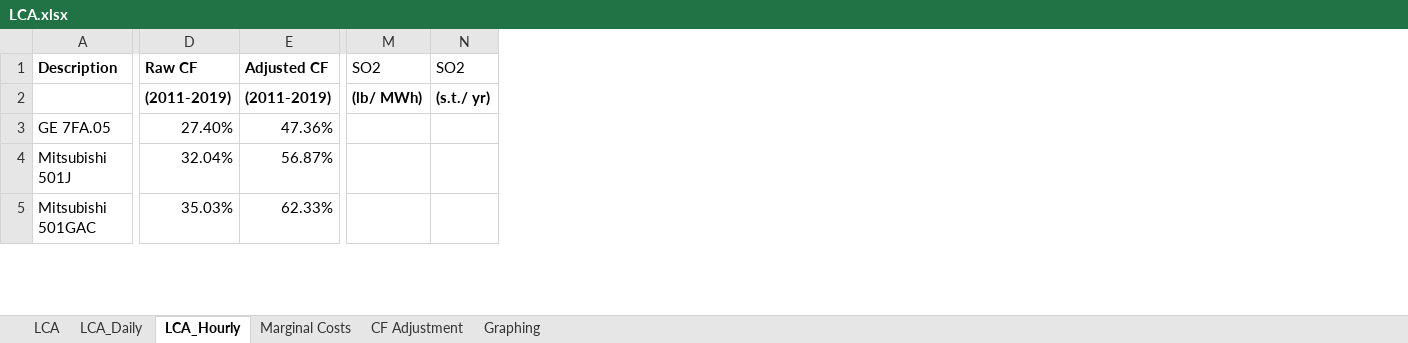
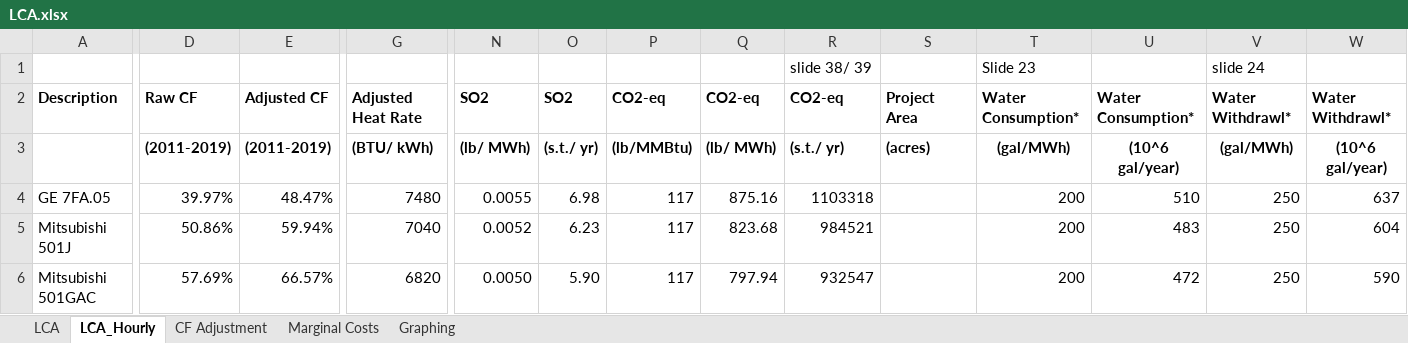
Before and after one commit to rmoglen/EnergyDevelopment_Policy, an Excel workbook: data/LCA.xlsx, sheet LCA_Hourly, drawn as a sheet; only a part is shown, gaps mark what is left out; values as stored, in another font and other column widths than the file's, no borders; addresses are those after the commit; rows hold the shown columns only; the diff covers the shown part only; the diff names each change by its address in the sheet, - before the commit and + after, or states it on an @@ line.

```diff
--- a/data/LCA.xlsx (sheet LCA_Hourly)
+++ b/data/LCA.xlsx (sheet LCA_Hourly)
-sheet tab: LCA_Daily
@@ sheet tab order changed: LCA | LCA_Hourly | CF Adjustment | Marginal Costs | Graphing @@
+column G, rows 2-6: Adjusted Heat Rate | (BTU/ kWh) | 7480 | 7040 | 6820
+column P, rows 2-6: CO2-eq | (lb/MMBtu) | 117 | 117 | 117
+column Q, rows 2-6: CO2-eq | (lb/ MWh) | 875.16 | 823.68 | 797.94
+column R, rows 2-6: CO2-eq | (s.t./ yr) | 1103318 | 984521 | 932547
+column S, rows 2-3: Project Area | (acres)
+column T, rows 2-6: Water Consumption* | (gal/MWh) | 200 | 200 | 200
+column U, rows 2-6: Water Consumption* | (10^6 gal/year) | 510 | 483 | 472
+column V, rows 2-6: Water Withdrawl* | (gal/MWh) | 250 | 250 | 250
+column W, rows 2-6: Water Withdrawl* | (10^6 gal/year) | 637 | 604 | 590
+row 1:  |  |  |  |  |  |  |  | slide 38/ 39 |  | Slide 23 |  | slide 24
-N2:O2 bold: off
+N2:O2 bold: on
-D4: 27.40%
+D4: 39.97%
-E4: 47.36%
+E4: 48.47%
-N4: (empty)
+N4: 0.0055
-O4: (empty)
+O4: 6.98
-D5: 32.04%
+D5: 50.86%
-E5: 56.87%
+E5: 59.94%
-N5: (empty)
+N5: 0.0052
-O5: (empty)
+O5: 6.23
-D6: 35.03%
+D6: 57.69%
-E6: 62.33%
+E6: 66.57%
-N6: (empty)
+N6: 0.0050
-O6: (empty)
+O6: 5.90
```
Also changed, not shown: 3 added rows, 18 edited cells and cell formats elsewhere in this sheet, sheet LCA, sheet CF Adjustment, formulas that keep their value, 1 other file.
